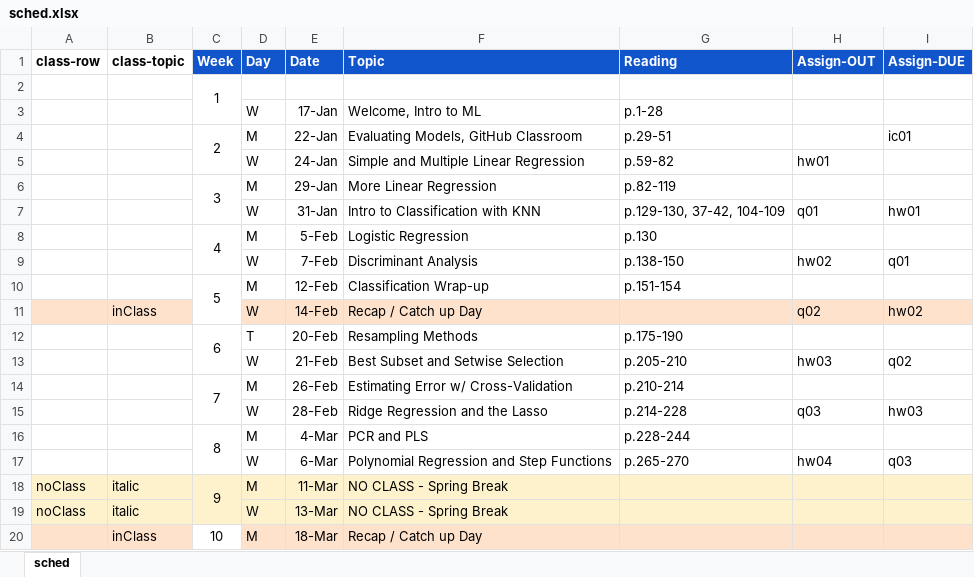
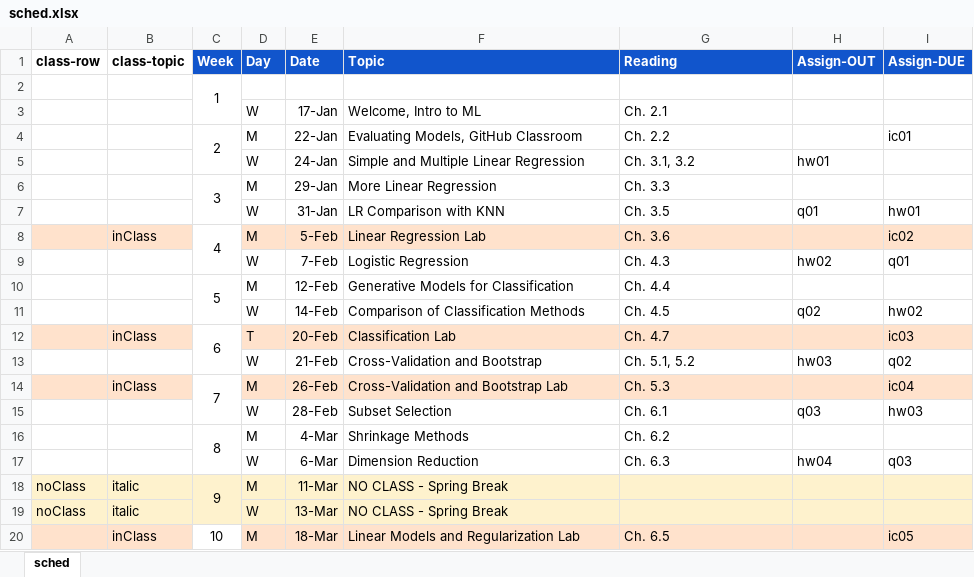
Before and after one commit to amosca01/CAIS380ML-S24, an Excel workbook: assets/sched.xlsx, sheet sched, drawn as a sheet; only a part is shown; values as stored, in another font and other column widths than the file's, no borders; removed rows and columns are numbered as before the commit, all else as after; the diff covers the shown part only; the diff names each change by its address in the sheet, - before the commit and + after, or states it on an @@ line.

```diff
--- a/assets/sched.xlsx (sheet sched)
+++ b/assets/sched.xlsx (sheet sched)
-G3 (Reading): p.1-28
+G3 (Reading): Ch. 2.1
-G4 (Reading): p.29-51
+G4 (Reading): Ch. 2.2
-G5 (Reading): p.59-82
+G5 (Reading): Ch. 3.1, 3.2
-G6 (Reading): p.82-119
+G6 (Reading): Ch. 3.3
-F7 (Topic): Intro to Classification with KNN
+F7 (Topic): LR Comparison with KNN
-G7 (Reading): p.129-130, 37-42, 104-109
+G7 (Reading): Ch. 3.5
-row 8:  |  | 4 | M | 5-Feb | Logistic Regression | p.130
+row 8:  | inClass | 4 | M | 5-Feb | Linear Regression Lab | Ch. 3.6 |  | ic02
-F9 (Topic): Discriminant Analysis
+F9 (Topic): Logistic Regression
-G9 (Reading): p.138-150
+G9 (Reading): Ch. 4.3
-F10 (Topic): Classification Wrap-up
+F10 (Topic): Generative Models for Classification
-G10 (Reading): p.151-154
+G10 (Reading): Ch. 4.4
-A11:B11 fill: #FFE2CC
+A11:B11 fill: none
-B11 (class-topic): inClass
+B11 (class-topic): (empty)
-D11:I11 fill: #FFE2CC
+D11:I11 fill: none
-F11 (Topic): Recap / Catch up Day
+F11 (Topic): Comparison of Classification Methods
-G11 (Reading): (empty)
+G11 (Reading): Ch. 4.5
-row 12:  |  | 6 | T | 20-Feb | Resampling Methods | p.175-190
+row 12:  | inClass | 6 | T | 20-Feb | Classification Lab | Ch. 4.7 |  | ic03
-F13 (Topic): Best Subset and Setwise Selection
+F13 (Topic): Cross-Validation and Bootstrap
-G13 (Reading): p.205-210
+G13 (Reading): Ch. 5.1, 5.2
-row 14:  |  | 7 | M | 26-Feb | Estimating Error w/ Cross-Validation | p.210-214
+row 14:  | inClass | 7 | M | 26-Feb | Cross-Validation and Bootstrap Lab | Ch. 5.3 |  | ic04
-F15 (Topic): Ridge Regression and the Lasso
+F15 (Topic): Subset Selection
-G15 (Reading): p.214-228
+G15 (Reading): Ch. 6.1
-F16 (Topic): PCR and PLS
+F16 (Topic): Shrinkage Methods
-G16 (Reading): p.228-244
+G16 (Reading): Ch. 6.2
-F17 (Topic): Polynomial Regression and Step Functions
+F17 (Topic): Dimension Reduction
-G17 (Reading): p.265-270
+G17 (Reading): Ch. 6.3
-F20 (Topic): Recap / Catch up Day
+F20 (Topic): Linear Models and Regularization Lab
-G20 (Reading): (empty)
+G20 (Reading): Ch. 6.5
-I20 (Assign-DUE): (empty)
+I20 (Assign-DUE): ic05
```
Also changed, not shown: 2 added rows, 2 removed rows, 11 edited cells and cell formats elsewhere in this sheet, 8 other files.
